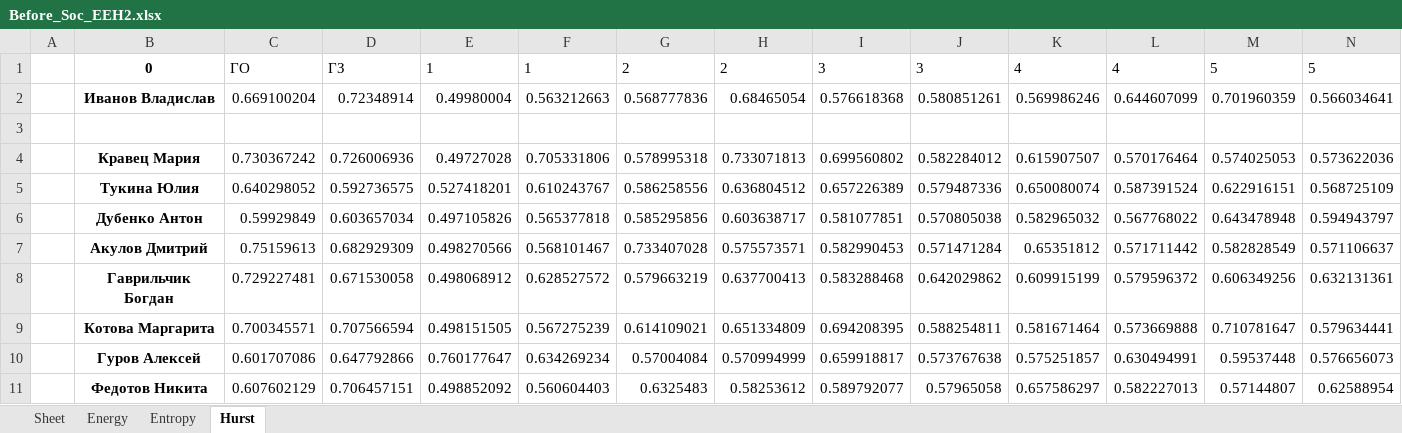
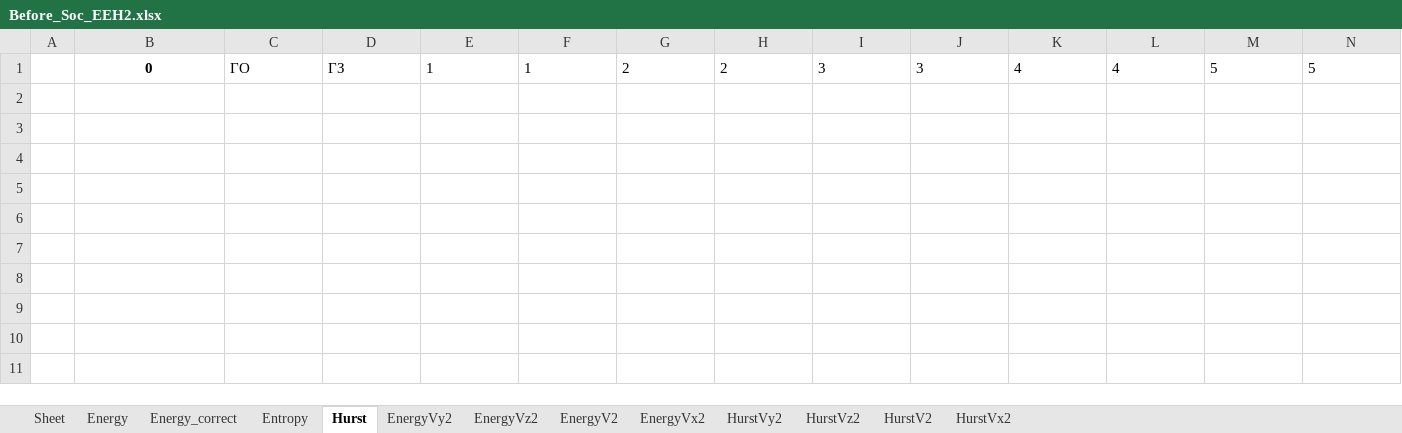
Before and after one commit to ElenaGrishkova/Stab_recount, an Excel workbook: 01/Before_Soc_EEH2.xlsx, sheet Hurst, drawn as a sheet; only a part is shown; values as stored, in another font and other column widths than the file's, no borders; rows hold the shown columns only; the diff names each change by its address in the sheet, - before the commit and + after, or states it on an @@ line.

```diff
--- a/01/Before_Soc_EEH2.xlsx (sheet Hurst)
+++ b/01/Before_Soc_EEH2.xlsx (sheet Hurst)
+sheet tab: Energy_correct
+sheet tab: EnergyVy2
+sheet tab: EnergyVz2
+sheet tab: EnergyV2
+sheet tab: EnergyVx2
+sheet tab: HurstVy2
+sheet tab: HurstVz2
+sheet tab: HurstV2
+sheet tab: HurstVx2
-row 2:  | Иванов Владислав | 0.669100204 | 0.72348914 | 0.49980004 | 0.563212663 | 0.568777836 | 0.68465054 | 0.576618368 | 0.580851261 | 0.569986246 | 0.644607099 | 0.701960359 | 0.566034641
-row 3: (empty)
-row 4:  | Кравец Мария | 0.730367242 | 0.726006936 | 0.49727028 | 0.705331806 | 0.578995318 | 0.733071813 | 0.699560802 | 0.582284012 | 0.615907507 | 0.570176464 | 0.574025053 | 0.573622036
-row 5:  | Тукина Юлия | 0.640298052 | 0.592736575 | 0.527418201 | 0.610243767 | 0.586258556 | 0.636804512 | 0.657226389 | 0.579487336 | 0.650080074 | 0.587391524 | 0.622916151 | 0.568725109
-row 6:  | Дубенко Антон | 0.59929849 | 0.603657034 | 0.497105826 | 0.565377818 | 0.585295856 | 0.603638717 | 0.581077851 | 0.570805038 | 0.582965032 | 0.567768022 | 0.643478948 | 0.594943797
-row 7:  | Акулов Дмитрий | 0.75159613 | 0.682929309 | 0.498270566 | 0.568101467 | 0.733407028 | 0.575573571 | 0.582990453 | 0.571471284 | 0.65351812 | 0.571711442 | 0.582828549 | 0.571106637
-row 8:  | Гаврильчик Богдан | 0.729227481 | 0.671530058 | 0.498068912 | 0.628527572 | 0.579663219 | 0.637700413 | 0.583288468 | 0.642029862 | 0.609915199 | 0.579596372 | 0.606349256 | 0.632131361
-row 9:  | Котова Маргарита | 0.700345571 | 0.707566594 | 0.498151505 | 0.567275239 | 0.614109021 | 0.651334809 | 0.694208395 | 0.588254811 | 0.581671464 | 0.573669888 | 0.710781647 | 0.579634441
-row 10:  | Гуров Алексей | 0.601707086 | 0.647792866 | 0.760177647 | 0.634269234 | 0.57004084 | 0.570994999 | 0.659918817 | 0.573767638 | 0.575251857 | 0.630494991 | 0.59537448 | 0.576656073
-row 11:  | Федотов Никита | 0.607602129 | 0.706457151 | 0.498852092 | 0.560604403 | 0.6325483 | 0.58253612 | 0.589792077 | 0.57965058 | 0.657586297 | 0.582227013 | 0.57144807 | 0.62588954
```
Also changed, not shown: sheet Energy, 1 other file.
